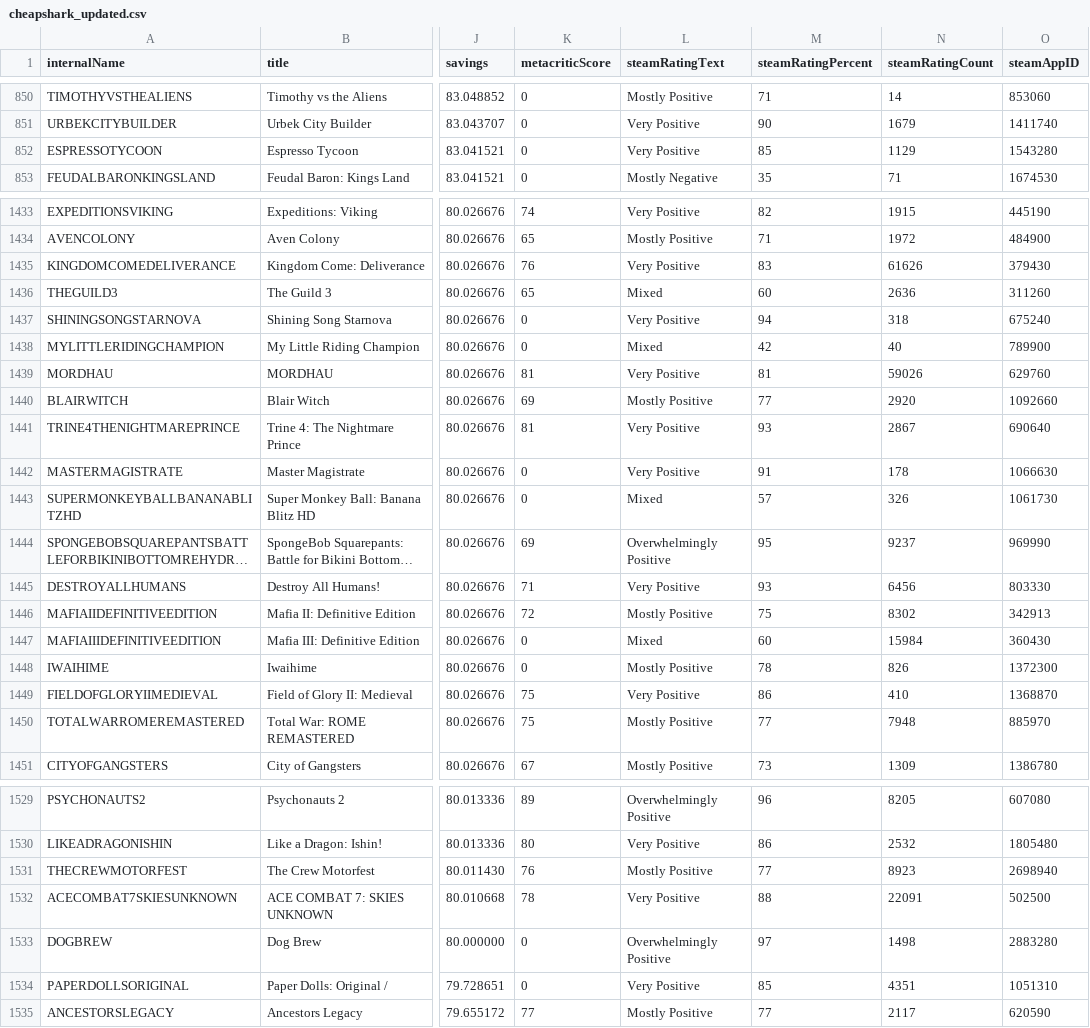
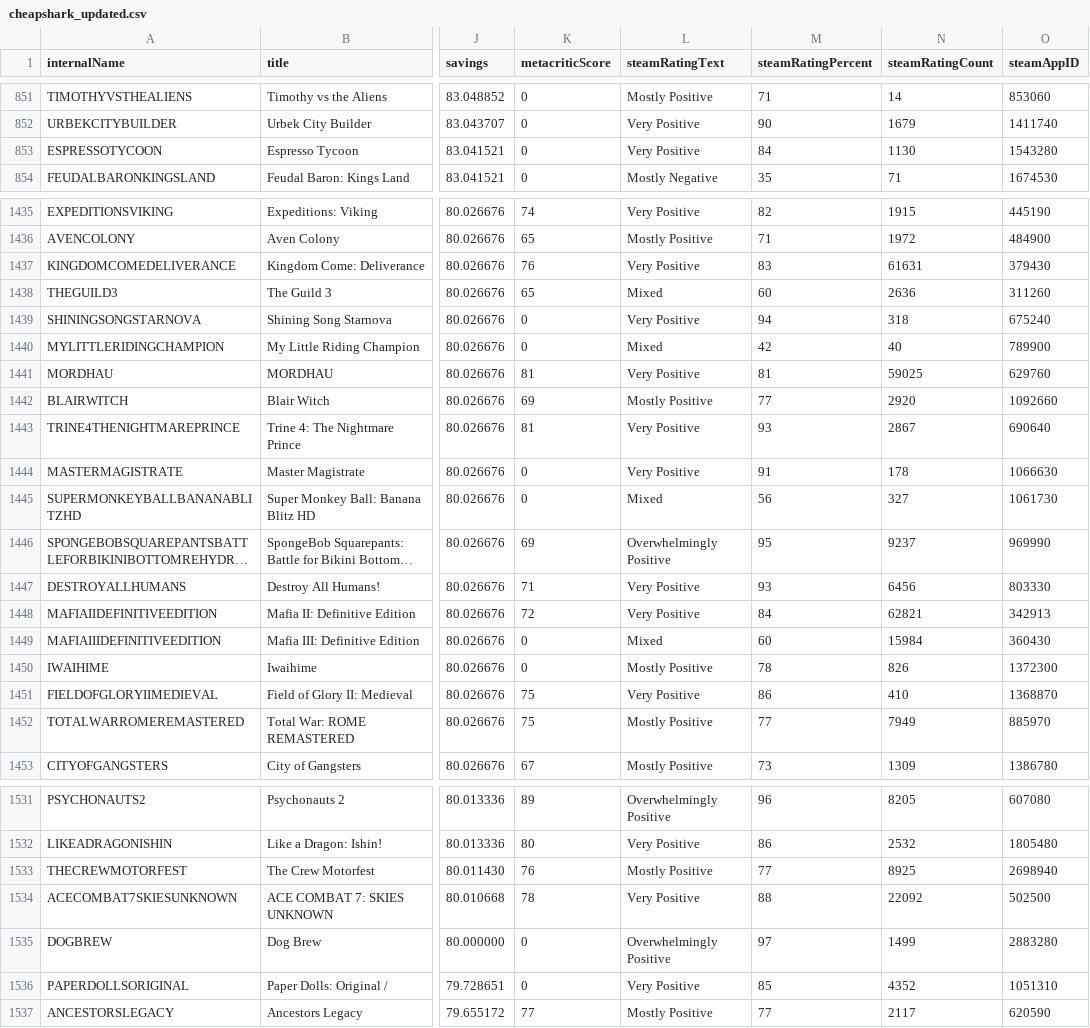
Before and after one commit to haiyib/steam-games, a CSV file: cheapshark_updated.csv, drawn as a sheet; only a part is shown, gaps mark what is left out; long unchanged cells end in …; addresses are those after the commit; the diff covers the shown part only; the diff names each change by its address in the sheet, - before the commit and + after, or states it on an @@ line.

```diff
--- a/cheapshark_updated.csv
+++ b/cheapshark_updated.csv
-M853 (steamRatingPercent): 85
+M853 (steamRatingPercent): 84
-N853 (steamRatingCount): 1129
+N853 (steamRatingCount): 1130
-N1437 (steamRatingCount): 61626
+N1437 (steamRatingCount): 61631
-N1441 (steamRatingCount): 59026
+N1441 (steamRatingCount): 59025
-M1445 (steamRatingPercent): 57
+M1445 (steamRatingPercent): 56
-N1445 (steamRatingCount): 326
+N1445 (steamRatingCount): 327
-L1448 (steamRatingText): Mostly Positive
+L1448 (steamRatingText): Very Positive
-M1448 (steamRatingPercent): 75
+M1448 (steamRatingPercent): 84
-N1448 (steamRatingCount): 8302
+N1448 (steamRatingCount): 62821
-N1452 (steamRatingCount): 7948
+N1452 (steamRatingCount): 7949
-N1533 (steamRatingCount): 8923
+N1533 (steamRatingCount): 8925
-N1534 (steamRatingCount): 22091
+N1534 (steamRatingCount): 22092
-N1535 (steamRatingCount): 1498
+N1535 (steamRatingCount): 1499
-N1536 (steamRatingCount): 4351
+N1536 (steamRatingCount): 4352
```
Also changed, not shown: 2 added rows, 2 removed rows and 86 edited cells elsewhere in this file, steam_deals_top20_rangeplot.csv, 1 other file.
